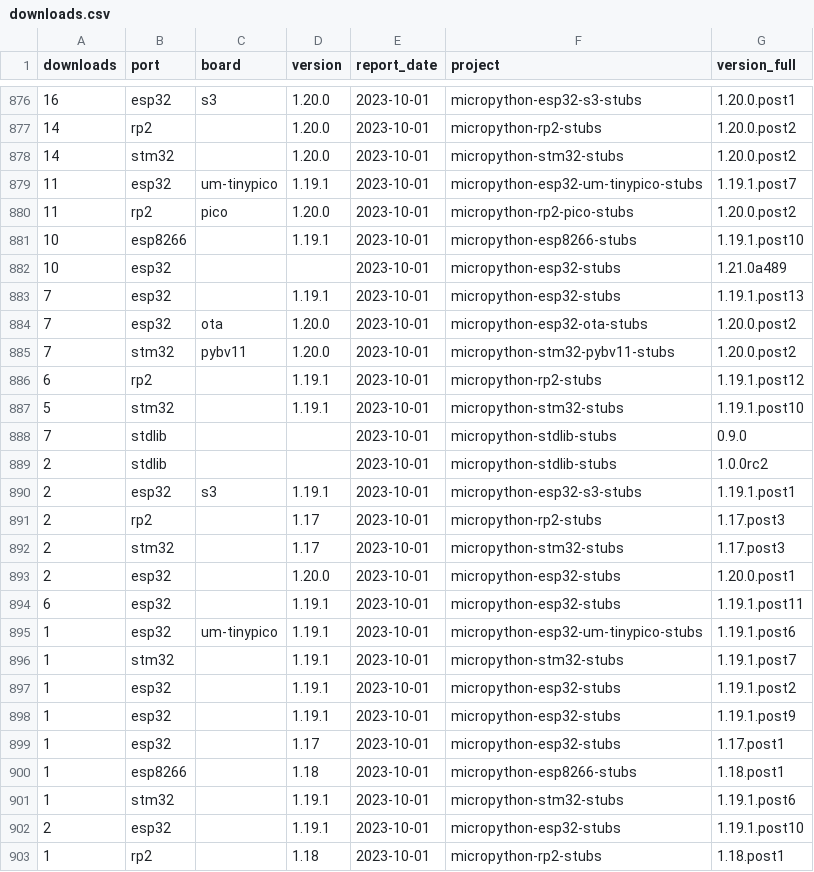
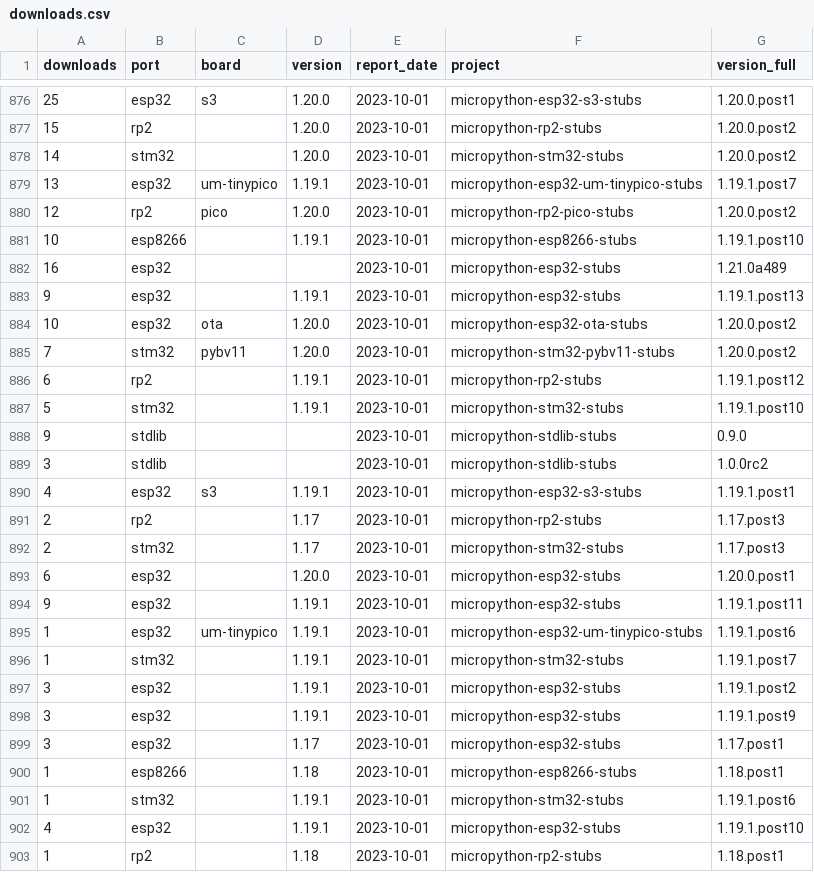
Before and after one commit to Josverl/micropython-stubs, a CSV file: statistics/downloads.csv, drawn as a sheet; only a part is shown, gaps mark what is left out; the diff covers the shown part only.

```diff
--- a/statistics/downloads.csv
+++ b/statistics/downloads.csv
@@ -876,10 +876,10 @@ downloads,port,board,version,report_date,project,version_full
-16,esp32,s3,1.20.0,2023-10-01,micropython-esp32-s3-stubs,1.20.0.post1
-14,rp2,,1.20.0,2023-10-01,micropython-rp2-stubs,1.20.0.post2
+25,esp32,s3,1.20.0,2023-10-01,micropython-esp32-s3-stubs,1.20.0.post1
+15,rp2,,1.20.0,2023-10-01,micropython-rp2-stubs,1.20.0.post2
 14,stm32,,1.20.0,2023-10-01,micropython-stm32-stubs,1.20.0.post2
-11,esp32,um-tinypico,1.19.1,2023-10-01,micropython-esp32-um-tinypico-stubs,1.19.1.post7
-11,rp2,pico,1.20.0,2023-10-01,micropython-rp2-pico-stubs,1.20.0.post2
+13,esp32,um-tinypico,1.19.1,2023-10-01,micropython-esp32-um-tinypico-stubs,1.19.1.post7
+12,rp2,pico,1.20.0,2023-10-01,micropython-rp2-pico-stubs,1.20.0.post2
 10,esp8266,,1.19.1,2023-10-01,micropython-esp8266-stubs,1.19.1.post10
-10,esp32,,,2023-10-01,micropython-esp32-stubs,1.21.0a489
-7,esp32,,1.19.1,2023-10-01,micropython-esp32-stubs,1.19.1.post13
-7,esp32,ota,1.20.0,2023-10-01,micropython-esp32-ota-stubs,1.20.0.post2
+16,esp32,,,2023-10-01,micropython-esp32-stubs,1.21.0a489
+9,esp32,,1.19.1,2023-10-01,micropython-esp32-stubs,1.19.1.post13
+10,esp32,ota,1.20.0,2023-10-01,micropython-esp32-ota-stubs,1.20.0.post2
 7,stm32,pybv11,1.20.0,2023-10-01,micropython-stm32-pybv11-stubs,1.20.0.post2
@@ -887,17 +887,17 @@ downloads,port,board,version,report_date,project,version_full
 5,stm32,,1.19.1,2023-10-01,micropython-stm32-stubs,1.19.1.post10
-7,stdlib,,,2023-10-01,micropython-stdlib-stubs,0.9.0
-2,stdlib,,,2023-10-01,micropython-stdlib-stubs,1.0.0rc2
-2,esp32,s3,1.19.1,2023-10-01,micropython-esp32-s3-stubs,1.19.1.post1
+9,stdlib,,,2023-10-01,micropython-stdlib-stubs,0.9.0
+3,stdlib,,,2023-10-01,micropython-stdlib-stubs,1.0.0rc2
+4,esp32,s3,1.19.1,2023-10-01,micropython-esp32-s3-stubs,1.19.1.post1
 2,rp2,,1.17,2023-10-01,micropython-rp2-stubs,1.17.post3
 2,stm32,,1.17,2023-10-01,micropython-stm32-stubs,1.17.post3
-2,esp32,,1.20.0,2023-10-01,micropython-esp32-stubs,1.20.0.post1
-6,esp32,,1.19.1,2023-10-01,micropython-esp32-stubs,1.19.1.post11
+6,esp32,,1.20.0,2023-10-01,micropython-esp32-stubs,1.20.0.post1
+9,esp32,,1.19.1,2023-10-01,micropython-esp32-stubs,1.19.1.post11
 1,esp32,um-tinypico,1.19.1,2023-10-01,micropython-esp32-um-tinypico-stubs,1.19.1.post6
 1,stm32,,1.19.1,2023-10-01,micropython-stm32-stubs,1.19.1.post7
-1,esp32,,1.19.1,2023-10-01,micropython-esp32-stubs,1.19.1.post2
-1,esp32,,1.19.1,2023-10-01,micropython-esp32-stubs,1.19.1.post9
-1,esp32,,1.17,2023-10-01,micropython-esp32-stubs,1.17.post1
+3,esp32,,1.19.1,2023-10-01,micropython-esp32-stubs,1.19.1.post2
+3,esp32,,1.19.1,2023-10-01,micropython-esp32-stubs,1.19.1.post9
+3,esp32,,1.17,2023-10-01,micropython-esp32-stubs,1.17.post1
 1,esp8266,,1.18,2023-10-01,micropython-esp8266-stubs,1.18.post1
 1,stm32,,1.19.1,2023-10-01,micropython-stm32-stubs,1.19.1.post6
-2,esp32,,1.19.1,2023-10-01,micropython-esp32-stubs,1.19.1.post10
+4,esp32,,1.19.1,2023-10-01,micropython-esp32-stubs,1.19.1.post10
 1,rp2,,1.18,2023-10-01,micropython-rp2-stubs,1.18.post1
```
Also changed, not shown: 22 added rows and 30 edited cells elsewhere in this file, 3 other files.
